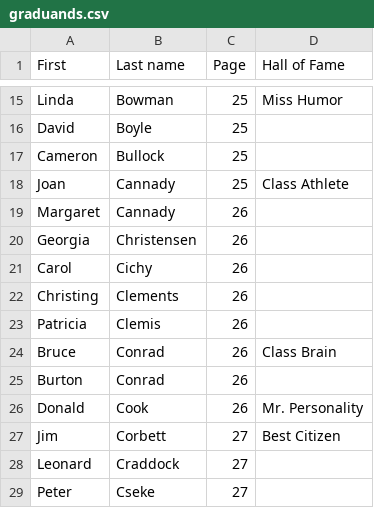
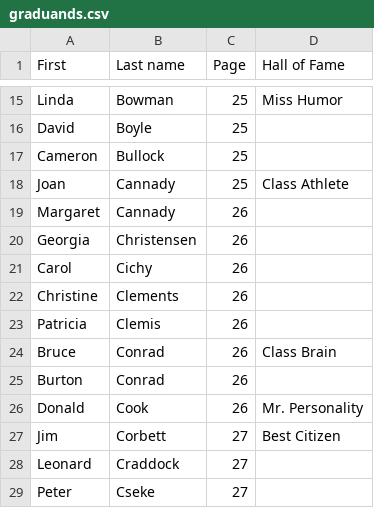
Before and after one commit to b1conrad/wrmyers1968, a CSV file: graduands.csv, drawn as a sheet; only a part is shown, gaps mark what is left out.

Commit message:
typo

```diff
--- a/graduands.csv
+++ b/graduands.csv
@@ -21,3 +21,3 @@ Georgia,Christensen,26,
 Carol,Cichy,26,
-Christing,Clements,26,
+Christine,Clements,26,
 Patricia,Clemis,26,
```
